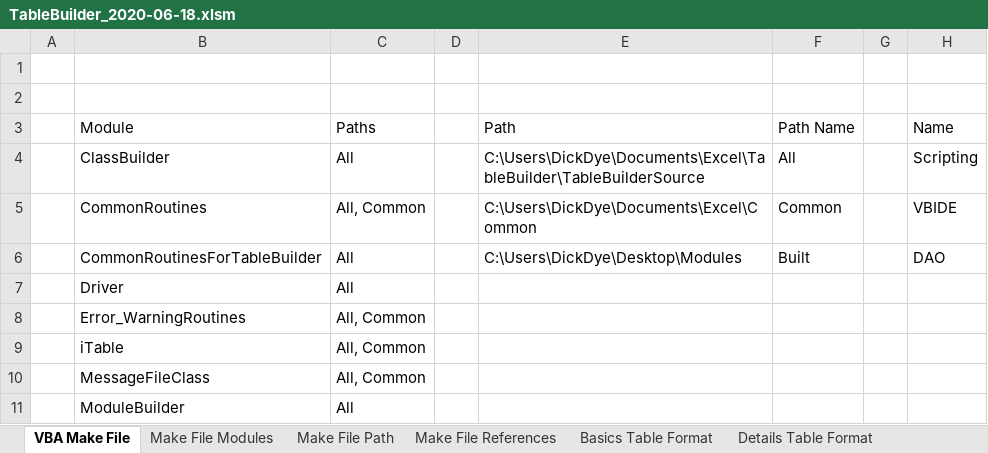
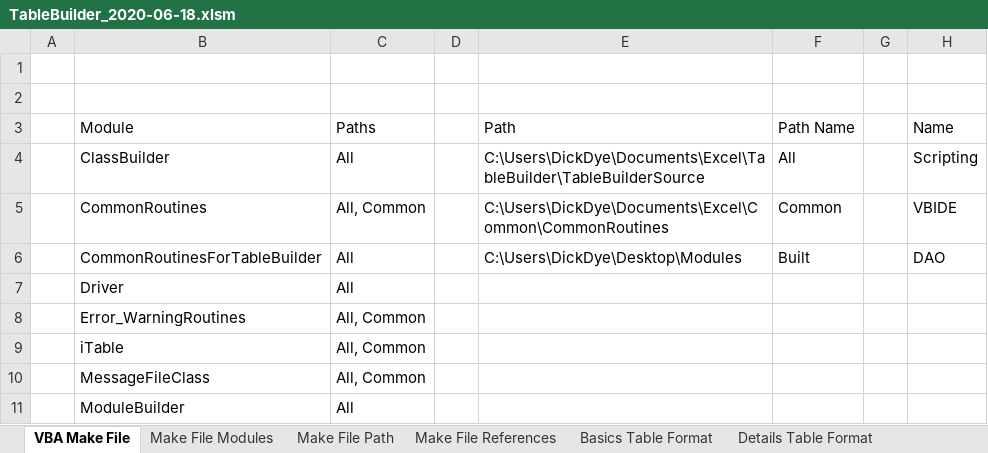
Before and after one commit to BriargateExcel/TableBuilder2, an Excel workbook: TableBuilder_2020-06-18.xlsm, sheet VBA Make File, drawn as a sheet; only a part is shown; values as stored, in another font and other column widths than the file's, no borders; table styles not drawn; the diff names each change by its address in the sheet, - before the commit and + after, or states it on an @@ line.

Commit message:
Updated CommonRoutinesForTableBuilder

```diff
--- a/TableBuilder_2020-06-18.xlsm (sheet VBA Make File)
+++ b/TableBuilder_2020-06-18.xlsm (sheet VBA Make File)
-E5 (Path): C:\Users\DickDye\Documents\Excel\Common
+E5 (Path): C:\Users\DickDye\Documents\Excel\Common\CommonRoutines
```
Also changed, not shown: 1 other file.
